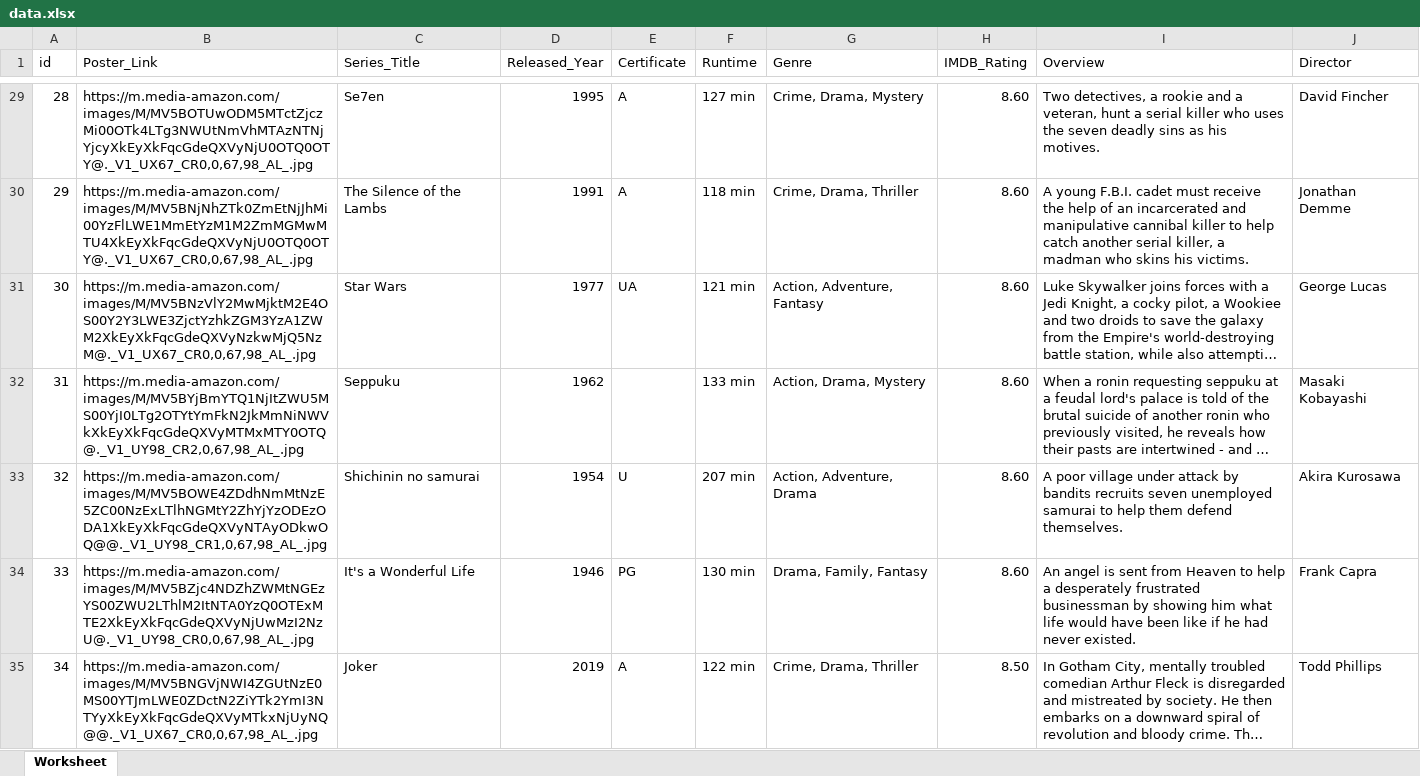
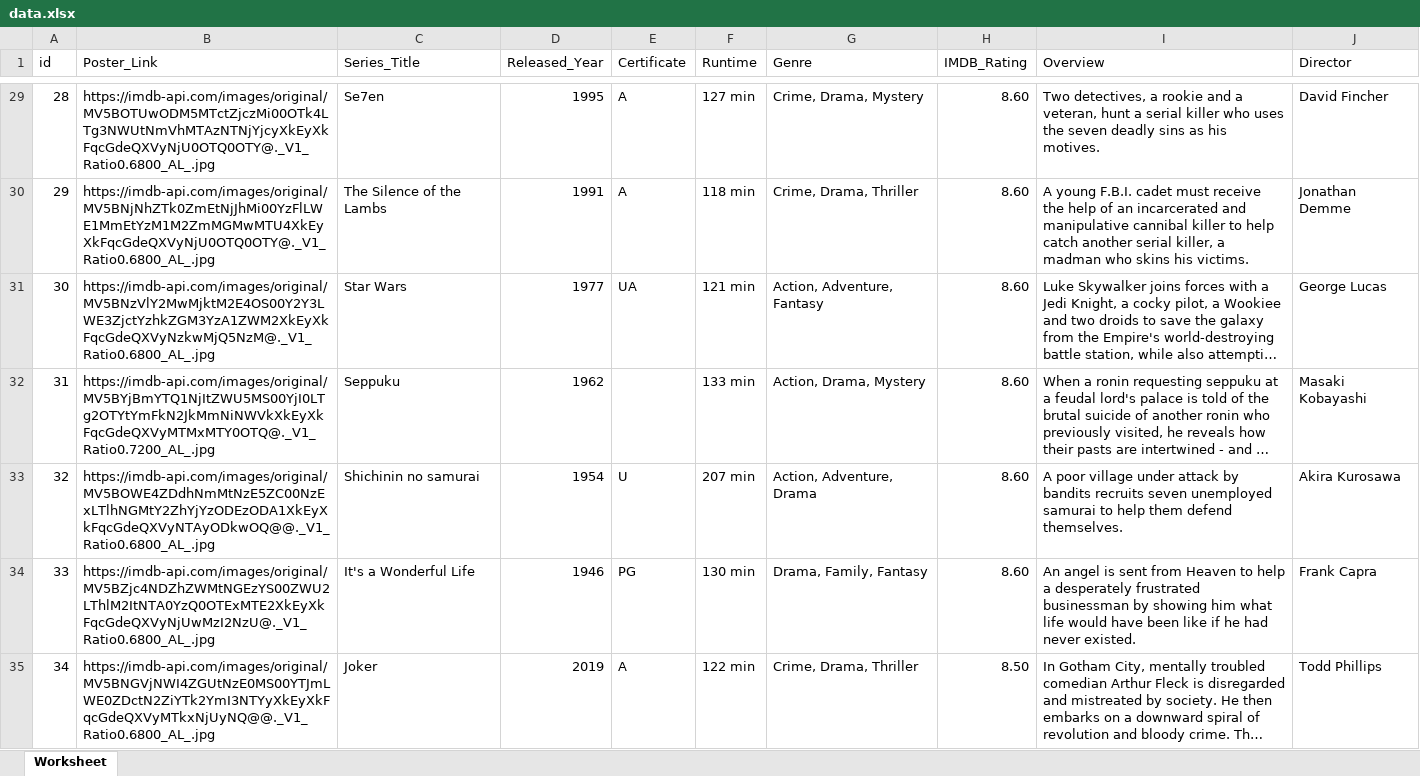
Before and after one commit to ollllya19/KINO, an Excel workbook: data.xlsx, sheet Worksheet, drawn as a sheet; only a part is shown, gaps mark what is left out; long unchanged cells end in …; values as stored, in another font and other column widths than the file's, no borders; the diff covers the shown part only; the diff names each change by its address in the sheet, - before the commit and + after, or states it on an @@ line.

```diff
--- a/data.xlsx (sheet Worksheet)
+++ b/data.xlsx (sheet Worksheet)
-B29 (Poster_Link): https://m.media-amazon.com/images/M/MV5BOTUwODM5MTctZjczMi00OTk4LTg3NWUtNmVhMTAzNTNjYjcyXkEyXkFqcGdeQXVyNjU0OTQ0OTY@._V1_UX67_CR0,0,67,98_AL_.jpg
+B29 (Poster_Link): https://imdb-api.com/images/original/MV5BOTUwODM5MTctZjczMi00OTk4LTg3NWUtNmVhMTAzNTNjYjcyXkEyXkFqcGdeQXVyNjU0OTQ0OTY@._V1_Ratio0.6800_AL_.jpg
-B30 (Poster_Link): https://m.media-amazon.com/images/M/MV5BNjNhZTk0ZmEtNjJhMi00YzFlLWE1MmEtYzM1M2ZmMGMwMTU4XkEyXkFqcGdeQXVyNjU0OTQ0OTY@._V1_UX67_CR0,0,67,98_AL_.jpg
+B30 (Poster_Link): https://imdb-api.com/images/original/MV5BNjNhZTk0ZmEtNjJhMi00YzFlLWE1MmEtYzM1M2ZmMGMwMTU4XkEyXkFqcGdeQXVyNjU0OTQ0OTY@._V1_Ratio0.6800_AL_.jpg
-B31 (Poster_Link): https://m.media-amazon.com/images/M/MV5BNzVlY2MwMjktM2E4OS00Y2Y3LWE3ZjctYzhkZGM3YzA1ZWM2XkEyXkFqcGdeQXVyNzkwMjQ5NzM@._V1_UX67_CR0,0,67,98_AL_.jpg
+B31 (Poster_Link): https://imdb-api.com/images/original/MV5BNzVlY2MwMjktM2E4OS00Y2Y3LWE3ZjctYzhkZGM3YzA1ZWM2XkEyXkFqcGdeQXVyNzkwMjQ5NzM@._V1_Ratio0.6800_AL_.jpg
-B32 (Poster_Link): https://m.media-amazon.com/images/M/MV5BYjBmYTQ1NjItZWU5MS00YjI0LTg2OTYtYmFkN2JkMmNiNWVkXkEyXkFqcGdeQXVyMTMxMTY0OTQ@._V1_UY98_CR2,0,67,98_AL_.jpg
+B32 (Poster_Link): https://imdb-api.com/images/original/MV5BYjBmYTQ1NjItZWU5MS00YjI0LTg2OTYtYmFkN2JkMmNiNWVkXkEyXkFqcGdeQXVyMTMxMTY0OTQ@._V1_Ratio0.7200_AL_.jpg
-B33 (Poster_Link): https://m.media-amazon.com/images/M/MV5BOWE4ZDdhNmMtNzE5ZC00NzExLTlhNGMtY2ZhYjYzODEzODA1XkEyXkFqcGdeQXVyNTAyODkwOQ@@._V1_UY98_CR1,0,67,98_AL_.jpg
+B33 (Poster_Link): https://imdb-api.com/images/original/MV5BOWE4ZDdhNmMtNzE5ZC00NzExLTlhNGMtY2ZhYjYzODEzODA1XkEyXkFqcGdeQXVyNTAyODkwOQ@@._V1_Ratio0.6800_AL_.jpg
-B34 (Poster_Link): https://m.media-amazon.com/images/M/MV5BZjc4NDZhZWMtNGEzYS00ZWU2LThlM2ItNTA0YzQ0OTExMTE2XkEyXkFqcGdeQXVyNjUwMzI2NzU@._V1_UY98_CR0,0,67,98_AL_.jpg
+B34 (Poster_Link): https://imdb-api.com/images/original/MV5BZjc4NDZhZWMtNGEzYS00ZWU2LThlM2ItNTA0YzQ0OTExMTE2XkEyXkFqcGdeQXVyNjUwMzI2NzU@._V1_Ratio0.6800_AL_.jpg
-B35 (Poster_Link): https://m.media-amazon.com/images/M/MV5BNGVjNWI4ZGUtNzE0MS00YTJmLWE0ZDctN2ZiYTk2YmI3NTYyXkEyXkFqcGdeQXVyMTkxNjUyNQ@@._V1_UX67_CR0,0,67,98_AL_.jpg
+B35 (Poster_Link): https://imdb-api.com/images/original/MV5BNGVjNWI4ZGUtNzE0MS00YTJmLWE0ZDctN2ZiYTk2YmI3NTYyXkEyXkFqcGdeQXVyMTkxNjUyNQ@@._V1_Ratio0.6800_AL_.jpg
```
Also changed, not shown: 990 edited cells and cell formats elsewhere in this sheet, 3 other files.
